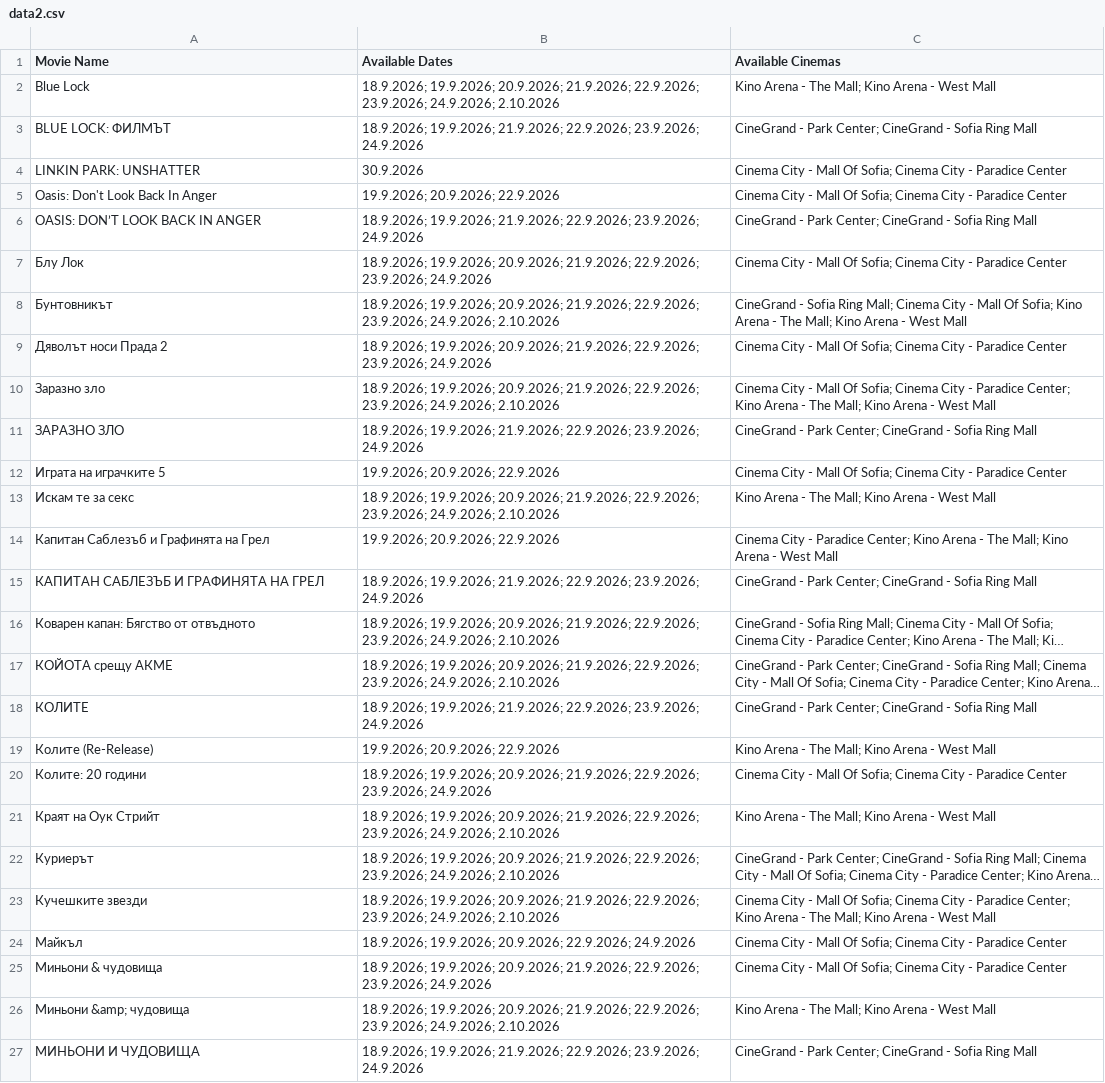
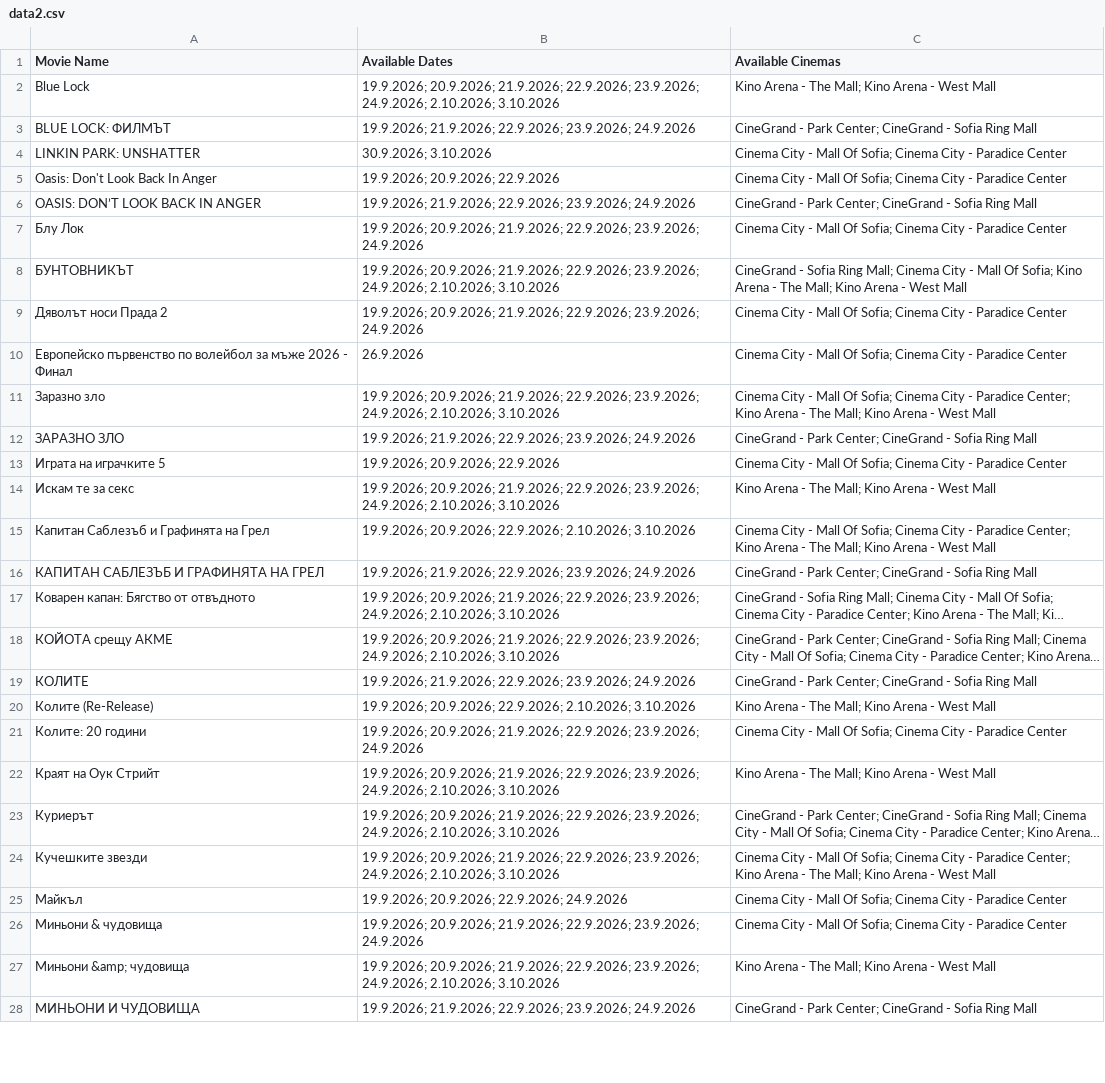
Before and after one commit to darakion/CinemaSearch, a CSV file: data2.csv, drawn as a sheet; only a part is shown; long unchanged cells end in …; addresses are those after the commit; the diff covers the shown part only; the diff names each change by its address in the sheet, - before the commit and + after, or states it on an @@ line.

```diff
--- a/data2.csv
+++ b/data2.csv
-B2 (Available Dates): 18.9.2026; 19.9.2026; 20.9.2026; 21.9.2026; 22.9.2026; 23.9.2026; 24.9.2026; 2.10.2026
+B2 (Available Dates): 19.9.2026; 20.9.2026; 21.9.2026; 22.9.2026; 23.9.2026; 24.9.2026; 2.10.2026; 3.10.2026
-B3 (Available Dates): 18.9.2026; 19.9.2026; 21.9.2026;…
+B3 (Available Dates): 19.9.2026; 21.9.2026;…
-B4 (Available Dates): 30.9.2026
+B4 (Available Dates): 30.9.2026; 3.10.2026
-B6 (Available Dates): 18.9.2026; 19.9.2026; 21.9.2026;…
+B6 (Available Dates): 19.9.2026; 21.9.2026;…
-B7 (Available Dates): 18.9.2026; 19.9.2026; 20.9.2026;…
+B7 (Available Dates): 19.9.2026; 20.9.2026;…
-A8 (Movie Name): Бунтовникът
+A8 (Movie Name): БУНТОВНИКЪТ
-B8 (Available Dates): 18.9.2026; 19.9.2026; 20.9.2026; 21.9.2026; 22.9.2026; 23.9.2026; 24.9.2026; 2.10.2026
+B8 (Available Dates): 19.9.2026; 20.9.2026; 21.9.2026; 22.9.2026; 23.9.2026; 24.9.2026; 2.10.2026; 3.10.2026
-B9 (Available Dates): 18.9.2026; 19.9.2026; 20.9.2026;…
+B9 (Available Dates): 19.9.2026; 20.9.2026;…
+row 10: Европейско първенство по волейбол за мъже 2026 - Финал | 26.9.2026 | Cinema City - Mall Of Sofia; Cinema City - Paradice Center
-B11 (Available Dates): 18.9.2026; 19.9.2026; 20.9.2026; 21.9.2026; 22.9.2026; 23.9.2026; 24.9.2026; 2.10.2026
+B11 (Available Dates): 19.9.2026; 20.9.2026; 21.9.2026; 22.9.2026; 23.9.2026; 24.9.2026; 2.10.2026; 3.10.2026
-B12 (Available Dates): 18.9.2026; 19.9.2026; 21.9.2026;…
+B12 (Available Dates): 19.9.2026; 21.9.2026;…
-B14 (Available Dates): 18.9.2026; 19.9.2026; 20.9.2026; 21.9.2026; 22.9.2026; 23.9.2026; 24.9.2026; 2.10.2026
+B14 (Available Dates): 19.9.2026; 20.9.2026; 21.9.2026; 22.9.2026; 23.9.2026; 24.9.2026; 2.10.2026; 3.10.2026
-B15 (Available Dates): 19.9.2026; 20.9.2026; 22.9.2026
+B15 (Available Dates): 19.9.2026; 20.9.2026; 22.9.2026; 2.10.2026; 3.10.2026
-C15 (Available Cinemas): …City - Paradice Center;…
+C15 (Available Cinemas): …City - Mall Of Sofia; Cinema City - Paradice Center;…
-B16 (Available Dates): 18.9.2026; 19.9.2026; 21.9.2026;…
+B16 (Available Dates): 19.9.2026; 21.9.2026;…
-B17:B18 (Available Dates): 18.9.2026; 19.9.2026; 20.9.2026; 21.9.2026; 22.9.2026; 23.9.2026; 24.9.2026; 2.10.2026
+B17:B18 (Available Dates): 19.9.2026; 20.9.2026; 21.9.2026; 22.9.2026; 23.9.2026; 24.9.2026; 2.10.2026; 3.10.2026
-B19 (Available Dates): 18.9.2026; 19.9.2026; 21.9.2026;…
+B19 (Available Dates): 19.9.2026; 21.9.2026;…
-B20 (Available Dates): 19.9.2026; 20.9.2026; 22.9.2026
+B20 (Available Dates): 19.9.2026; 20.9.2026; 22.9.2026; 2.10.2026; 3.10.2026
-B21 (Available Dates): 18.9.2026; 19.9.2026; 20.9.2026;…
+B21 (Available Dates): 19.9.2026; 20.9.2026;…
-B22:B24 (Available Dates): 18.9.2026; 19.9.2026; 20.9.2026; 21.9.2026; 22.9.2026; 23.9.2026; 24.9.2026; 2.10.2026
+B22:B24 (Available Dates): 19.9.2026; 20.9.2026; 21.9.2026; 22.9.2026; 23.9.2026; 24.9.2026; 2.10.2026; 3.10.2026
-B25 (Available Dates): 18.9.2026; 19.9.2026; 20.9.2026;…
+B25 (Available Dates): 19.9.2026; 20.9.2026;…
-B26 (Available Dates): 18.9.2026; 19.9.2026; 20.9.2026;…
+B26 (Available Dates): 19.9.2026; 20.9.2026;…
-B27 (Available Dates): 18.9.2026; 19.9.2026; 20.9.2026; 21.9.2026; 22.9.2026; 23.9.2026; 24.9.2026; 2.10.2026
+B27 (Available Dates): 19.9.2026; 20.9.2026; 21.9.2026; 22.9.2026; 23.9.2026; 24.9.2026; 2.10.2026; 3.10.2026
-B28 (Available Dates): 18.9.2026; 19.9.2026; 21.9.2026;…
+B28 (Available Dates): 19.9.2026; 21.9.2026;…
```
Also changed, not shown: 15 edited cells elsewhere in this file, 1 other file.
